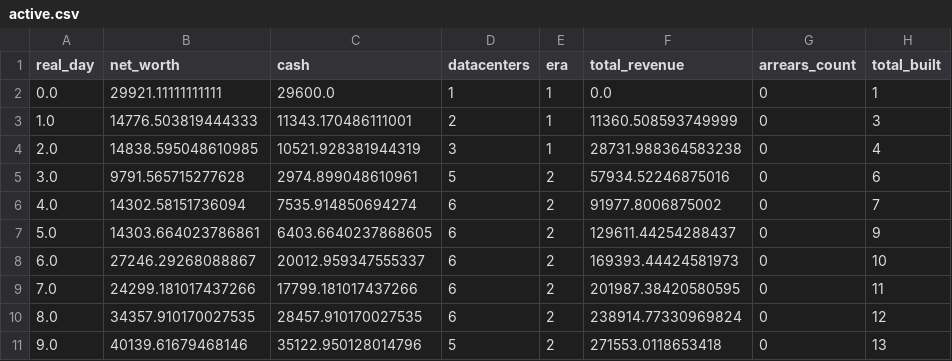
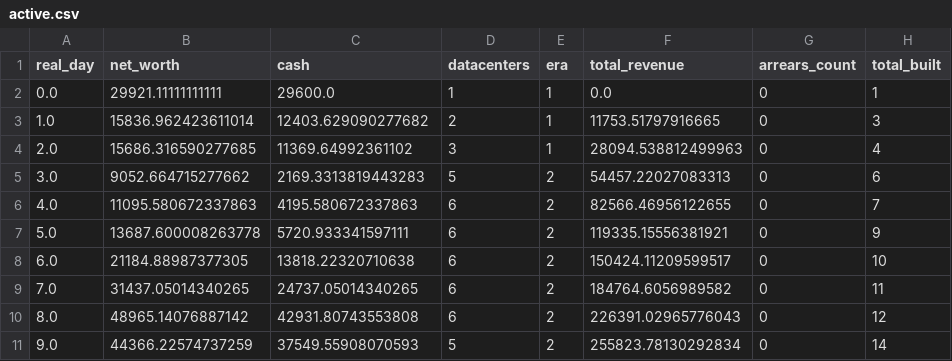
Before and after one commit to GaoJiasheng/DataCenterTycoon, a CSV file: docs/balance_runs/active.csv, drawn as a sheet; only a part is shown; the diff covers the shown part only.

```diff
--- a/docs/balance_runs/active.csv
+++ b/docs/balance_runs/active.csv
@@ -2,10 +2,10 @@ real_day,net_worth,cash,datacenters,era,total_revenue,arrears_count,total_built
 0.0,29921.11111111111,29600.0,1,1,0.0,0,1
-1.0,14776.503819444333,11343.170486111001,2,1,11360.508593749999,0,3
-2.0,14838.595048610985,10521.928381944319,3,1,28731.988364583238,0,4
-3.0,9791.565715277628,2974.899048610961,5,2,57934.52246875016,0,6
-4.0,14302.58151736094,7535.914850694274,6,2,91977.8006875002,0,7
-5.0,14303.664023786861,6403.6640237868605,6,2,129611.44254288437,0,9
-6.0,27246.29268088867,20012.959347555337,6,2,169393.44424581973,0,10
-7.0,24299.181017437266,17799.181017437266,6,2,201987.38420580595,0,11
-8.0,34357.910170027535,28457.910170027535,6,2,238914.77330969824,0,12
-9.0,40139.61679468146,35122.950128014796,5,2,271553.0118653418,0,13
+1.0,15836.962423611014,12403.629090277682,2,1,11753.51797916665,0,3
+2.0,15686.316590277685,11369.64992361102,3,1,28094.538812499963,0,4
+3.0,9052.664715277662,2169.3313819443283,5,2,54457.22027083313,0,6
+4.0,11095.580672337863,4195.580672337863,6,2,82566.46956122655,0,7
+5.0,13687.600008263778,5720.933341597111,6,2,119335.15556381921,0,9
+6.0,21184.88987377305,13818.22320710638,6,2,150424.11209599517,0,10
+7.0,31437.05014340265,24737.05014340265,6,2,184764.6056989582,0,11
+8.0,48965.14076887142,42931.80743553808,6,2,226391.02965776043,0,12
+9.0,44366.22574737259,37549.55908070593,5,2,255823.78130292834,0,14
```
Also changed, not shown: 100 edited cells elsewhere in this file, docs/balance_runs/aggressive.csv, docs/balance_runs/idle.csv, 19 other files.
